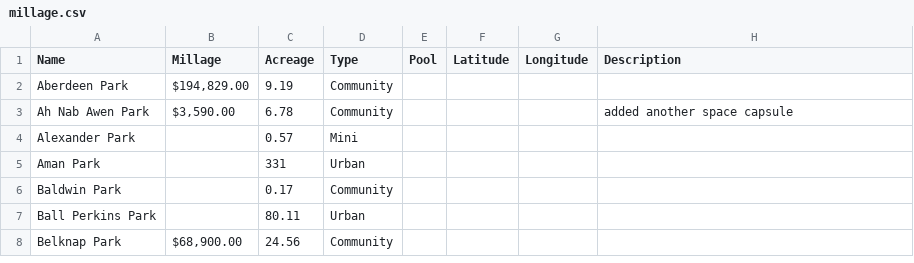
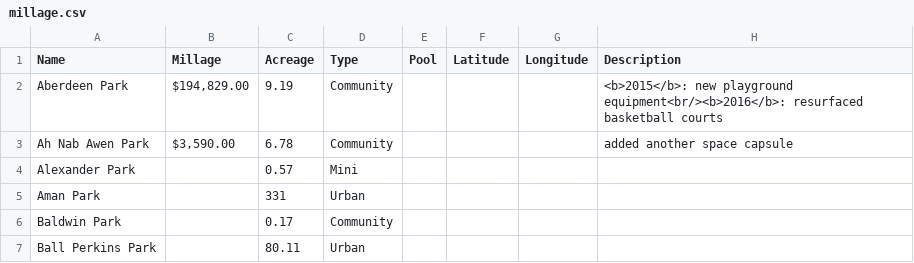
Before and after one commit to citizenlabsgr/grparks, a CSV file: data/millage.csv, drawn as a sheet; only a part is shown; the shorter side is filled out with more unchanged rows.

Commit message:
testing html in description column

```diff
--- a/data/millage.csv
+++ b/data/millage.csv
@@ -1,3 +1,3 @@
 Name,Millage,Acreage,Type,Pool,Latitude,Longitude,Description
-Aberdeen Park,"$194,829.00",9.19,Community,,,,
+Aberdeen Park,"$194,829.00",9.19,Community,,,,"<b>2015</b>: new playground equipment<br/><b>2016</b>: resurfaced basketball courts"
 Ah Nab Awen Park,"$3,590.00",6.78,Community,,,,added another space capsule
```
